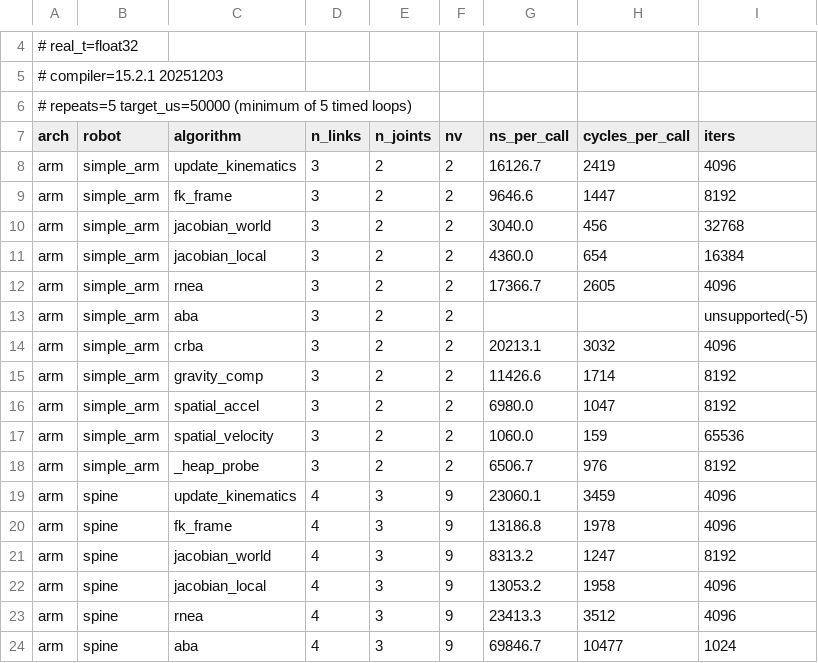
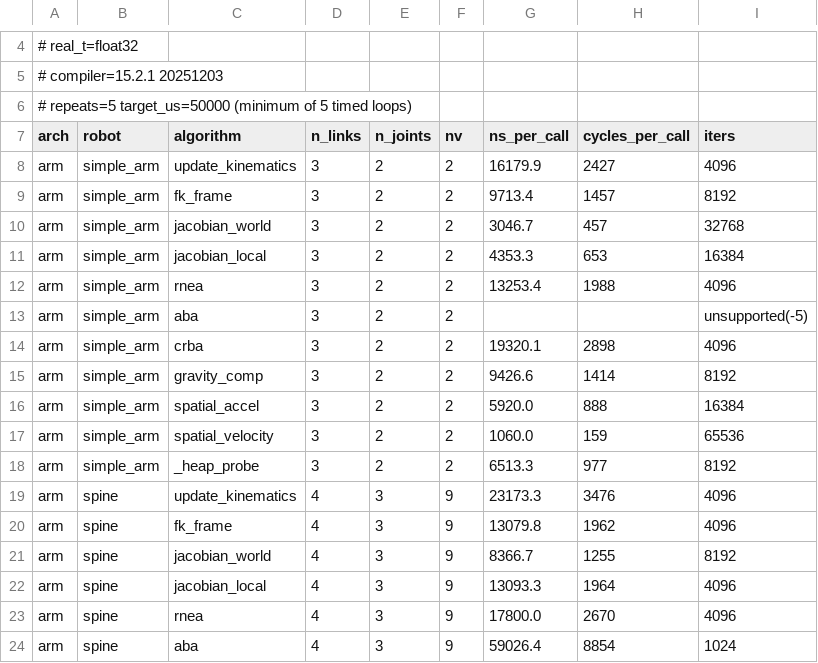
Before and after one commit to YueWang996/robot-dynamics-c, a CSV file: benchmark/results/rp2350_arm.csv, drawn as a sheet; only a part is shown, gaps mark what is left out; the diff covers the shown part only.

```diff
--- a/benchmark/results/rp2350_arm.csv
+++ b/benchmark/results/rp2350_arm.csv
@@ -7,18 +7,18 @@
 arch,robot,algorithm,n_links,n_joints,nv,ns_per_call,cycles_per_call,iters
-arm,simple_arm,update_kinematics,3,2,2,16126.7,2419,4096
-arm,simple_arm,fk_frame,3,2,2,9646.6,1447,8192
-arm,simple_arm,jacobian_world,3,2,2,3040.0,456,32768
-arm,simple_arm,jacobian_local,3,2,2,4360.0,654,16384
-arm,simple_arm,rnea,3,2,2,17366.7,2605,4096
+arm,simple_arm,update_kinematics,3,2,2,16179.9,2427,4096
+arm,simple_arm,fk_frame,3,2,2,9713.4,1457,8192
+arm,simple_arm,jacobian_world,3,2,2,3046.7,457,32768
+arm,simple_arm,jacobian_local,3,2,2,4353.3,653,16384
+arm,simple_arm,rnea,3,2,2,13253.4,1988,4096
 arm,simple_arm,aba,3,2,2,,,unsupported(-5)
-arm,simple_arm,crba,3,2,2,20213.1,3032,4096
-arm,simple_arm,gravity_comp,3,2,2,11426.6,1714,8192
-arm,simple_arm,spatial_accel,3,2,2,6980.0,1047,8192
+arm,simple_arm,crba,3,2,2,19320.1,2898,4096
+arm,simple_arm,gravity_comp,3,2,2,9426.6,1414,8192
+arm,simple_arm,spatial_accel,3,2,2,5920.0,888,16384
 arm,simple_arm,spatial_velocity,3,2,2,1060.0,159,65536
-arm,simple_arm,_heap_probe,3,2,2,6506.7,976,8192
-arm,spine,update_kinematics,4,3,9,23060.1,3459,4096
-arm,spine,fk_frame,4,3,9,13186.8,1978,4096
-arm,spine,jacobian_world,4,3,9,8313.2,1247,8192
-arm,spine,jacobian_local,4,3,9,13053.2,1958,4096
-arm,spine,rnea,4,3,9,23413.3,3512,4096
-arm,spine,aba,4,3,9,69846.7,10477,1024
+arm,simple_arm,_heap_probe,3,2,2,6513.3,977,8192
+arm,spine,update_kinematics,4,3,9,23173.3,3476,4096
+arm,spine,fk_frame,4,3,9,13079.8,1962,4096
+arm,spine,jacobian_world,4,3,9,8366.7,1255,8192
+arm,spine,jacobian_local,4,3,9,13093.3,1964,4096
+arm,spine,rnea,4,3,9,17800.0,2670,4096
+arm,spine,aba,4,3,9,59026.4,8854,1024
```
Also changed, not shown: 51 edited cells elsewhere in this file, benchmark/results/host_macos_arm64.csv, benchmark/results/rp2350_riscv.csv, 8 other files.
